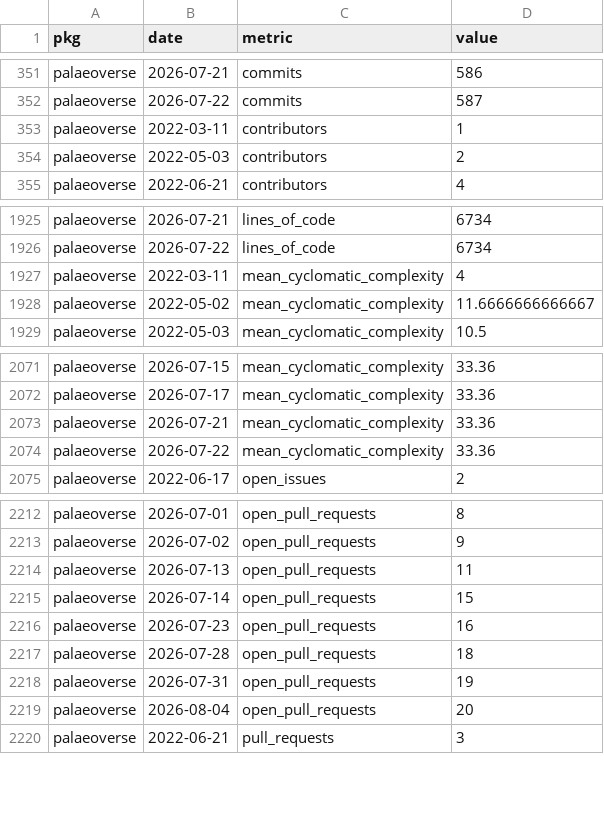
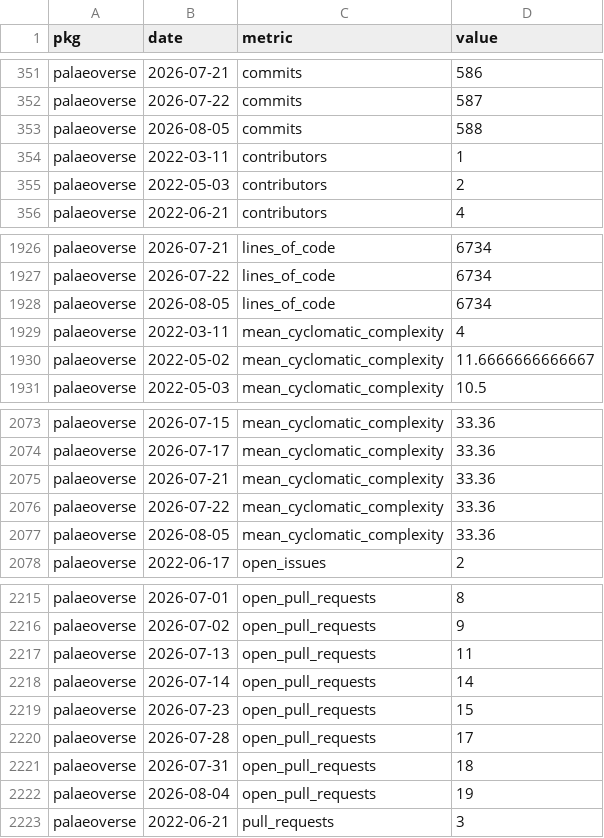
Before and after one commit to palaeoverse/palaeoverse.dashboard, a CSV file: data/metrics.csv, drawn as a sheet; only a part is shown, gaps mark what is left out.

```diff
--- a/data/metrics.csv
+++ b/data/metrics.csv
@@ -352,2 +352,3 @@
 "palaeoverse",2026-07-22,"commits",587
+"palaeoverse",2026-08-05,"commits",588
 "palaeoverse",2022-03-11,"contributors",1
@@ -1926,2 +1927,3 @@
 "palaeoverse",2026-07-22,"lines_of_code",6734
+"palaeoverse",2026-08-05,"lines_of_code",6734
 "palaeoverse",2022-03-11,"mean_cyclomatic_complexity",4
@@ -2074,2 +2076,3 @@
 "palaeoverse",2026-07-22,"mean_cyclomatic_complexity",33.36
+"palaeoverse",2026-08-05,"mean_cyclomatic_complexity",33.36
 "palaeoverse",2022-06-17,"open_issues",2
@@ -2214,7 +2217,7 @@
 "palaeoverse",2026-07-13,"open_pull_requests",11
-"palaeoverse",2026-07-14,"open_pull_requests",15
-"palaeoverse",2026-07-23,"open_pull_requests",16
-"palaeoverse",2026-07-28,"open_pull_requests",18
-"palaeoverse",2026-07-31,"open_pull_requests",19
-"palaeoverse",2026-08-04,"open_pull_requests",20
+"palaeoverse",2026-07-14,"open_pull_requests",14
+"palaeoverse",2026-07-23,"open_pull_requests",15
+"palaeoverse",2026-07-28,"open_pull_requests",17
+"palaeoverse",2026-07-31,"open_pull_requests",18
+"palaeoverse",2026-08-04,"open_pull_requests",19
 "palaeoverse",2022-06-21,"pull_requests",3
```
Also changed, not shown: 3 other files.
